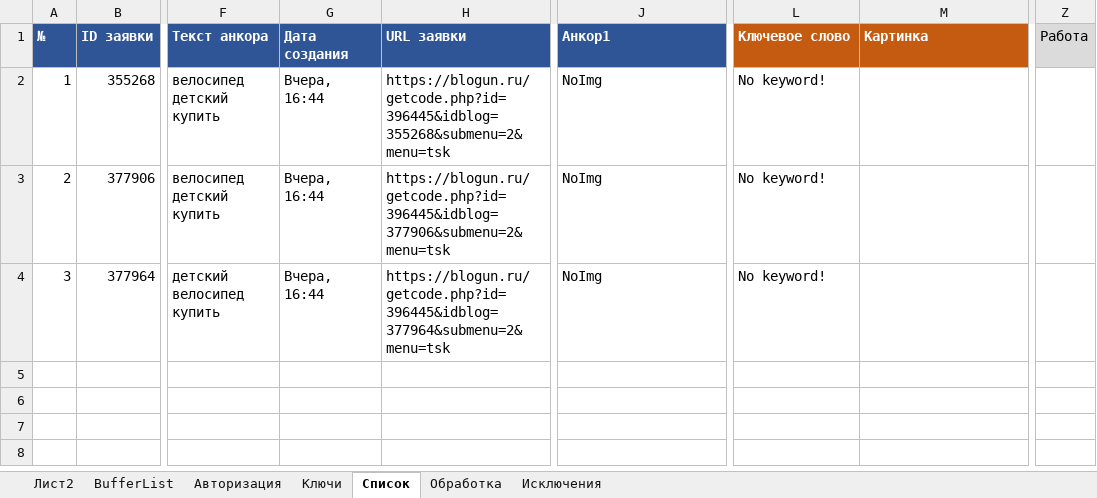
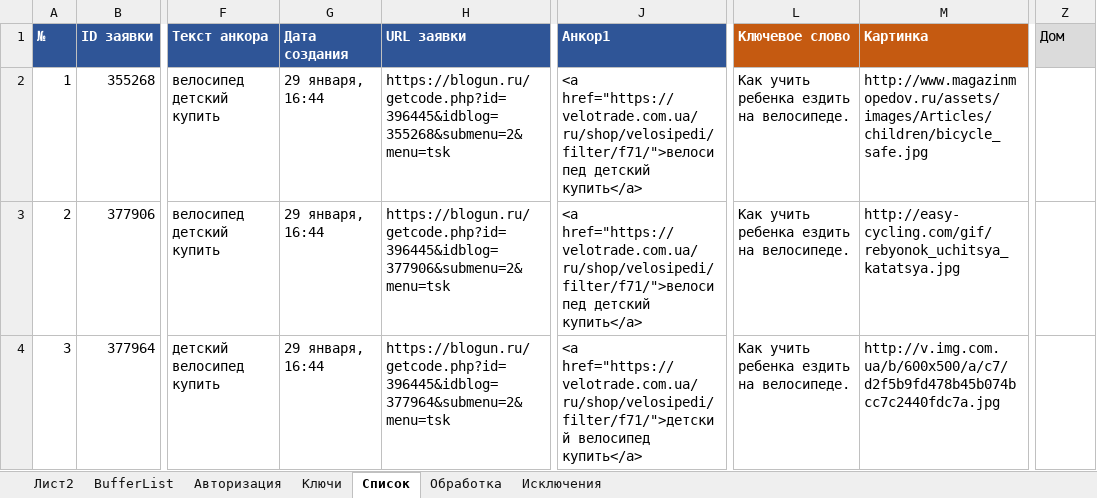
Before and after one commit to Goodron1981/MyMacros-master, an Excel workbook: Test_Blogun.xlsm, sheet Список, drawn as a sheet; only a part is shown, gaps mark what is left out; values as stored, in another font and other column widths than the file's, no borders; charts and pictures not drawn; the diff names each change by its address in the sheet, - before the commit and + after, or states it on an @@ line.

```diff
--- a/Test_Blogun.xlsm (sheet Список)
+++ b/Test_Blogun.xlsm (sheet Список)
-Z1: Работа
+Z1: Дом
-G2:G4 (Дата создания): Вчера, 16:44
+G2:G4 (Дата создания): 29 января, 16:44
-J2:J3 (Анкор1): NoImg
+J2:J3 (Анкор1): <a href="https://velotrade.com.ua/ru/shop/velosipedi/filter/f71/">велосипед детский купить</a>
-L2:L4 (Ключевое слово): No keyword!
+L2:L4 (Ключевое слово): Как учить ребенка ездить на велосипеде.
-M2 (Картинка): (empty)
+M2 (Картинка): http://www.magazinmopedov.ru/assets/images/Articles/children/bicycle_safe.jpg
-M3 (Картинка): (empty)
+M3 (Картинка): http://easy-cycling.com/gif/rebyonok_uchitsya_katatsya.jpg
-J4 (Анкор1): NoImg
+J4 (Анкор1): <a href="https://velotrade.com.ua/ru/shop/velosipedi/filter/f71/">детский велосипед купить</a>
-M4 (Картинка): (empty)
+M4 (Картинка): http://v.img.com.ua/b/600x500/a/c7/d2f5b9fd478b45b074bcc7c2440fdc7a.jpg
```
Also changed, not shown: sheet Обработка, sheet Ключи, sheet Исключения, charts or pictures.
